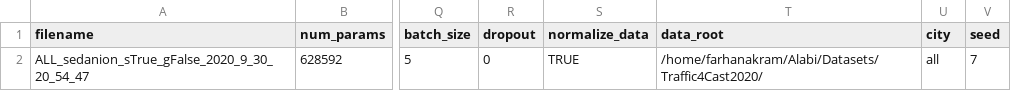
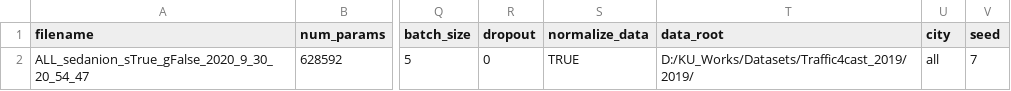
Before and after one commit to bojesomo/Traffic4Cast2020-Deep-Sedenion-Network, a CSV file: saved_models/SedanionReadMe.csv, drawn as a sheet; only a part is shown, gaps mark what is left out; the diff names each change by its address in the sheet, - before the commit and + after, or states it on an @@ line.

Commit message:
Update SedanionReadMe.csv

```diff
--- a/saved_models/SedanionReadMe.csv
+++ b/saved_models/SedanionReadMe.csv
-T2 (data_root): /home/farhanakram/Alabi/Datasets/Traffic4Cast2020/
+T2 (data_root): D:/KU_Works/Datasets/Traffic4cast_2019/2019/
```
